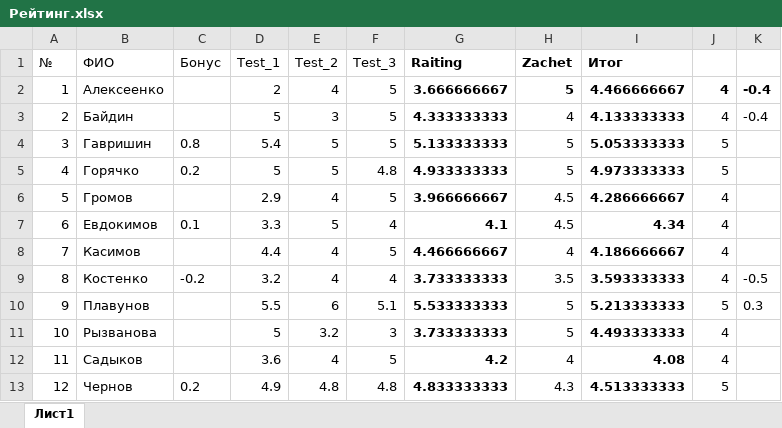
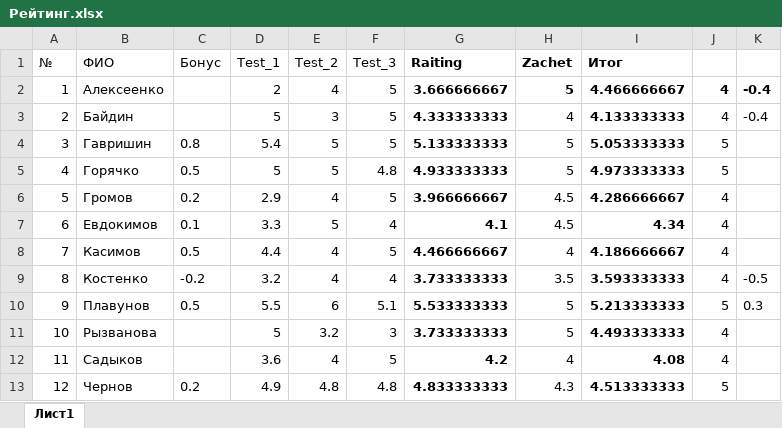
Before and after one commit to criptycpizza7/kis, an Excel workbook: HighProgramming/Рейтинг.xlsx, sheet Лист1, drawn as a sheet; values as stored, in another font and other column widths than the file's, no borders; the diff names each change by its address in the sheet, - before the commit and + after, or states it on an @@ line.

```diff
--- a/HighProgramming/Рейтинг.xlsx (sheet Лист1)
+++ b/HighProgramming/Рейтинг.xlsx (sheet Лист1)
-C5 (Бонус): 0.2
+C5 (Бонус): 0.5
-C6 (Бонус): (empty)
+C6 (Бонус): 0.2
-C8 (Бонус): (empty)
+C8 (Бонус): 0.5
-C10 (Бонус): (empty)
+C10 (Бонус): 0.5
```
Also changed, not shown: 2 other files.
